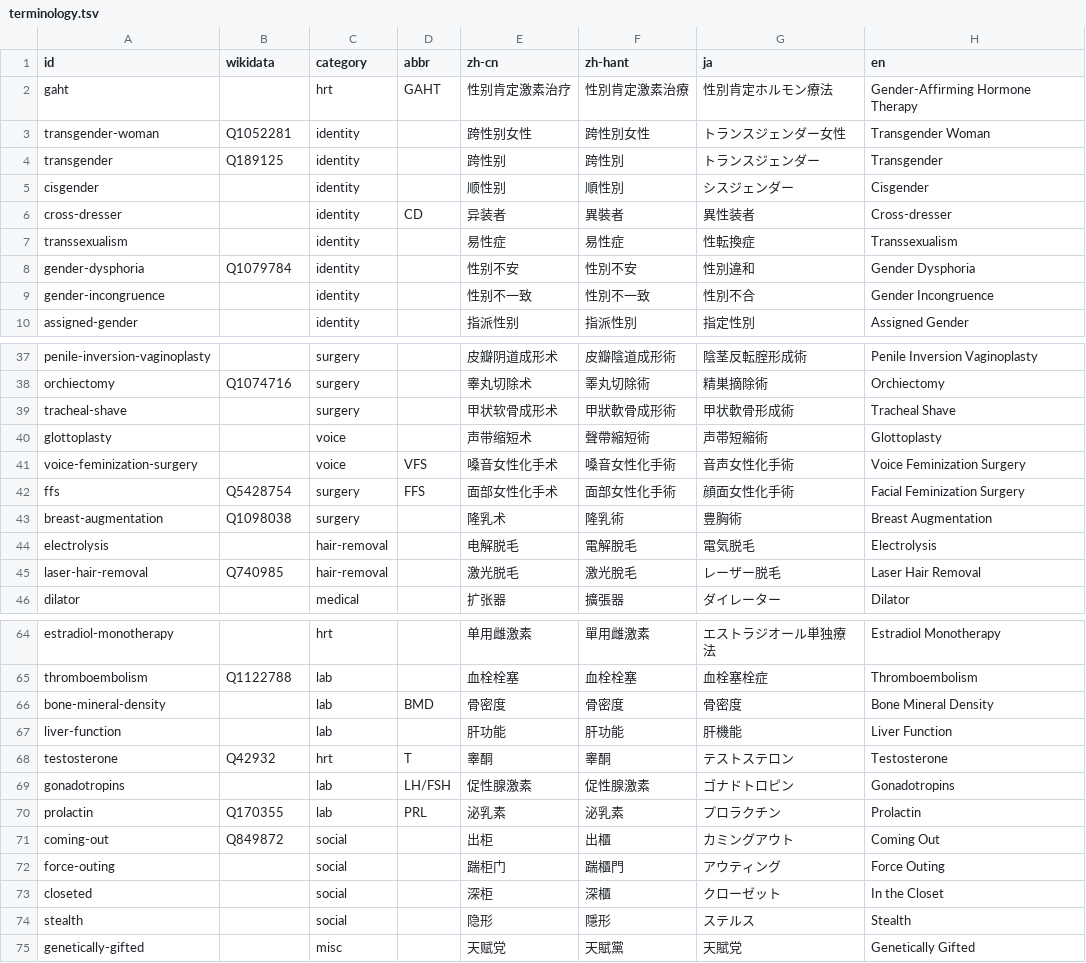
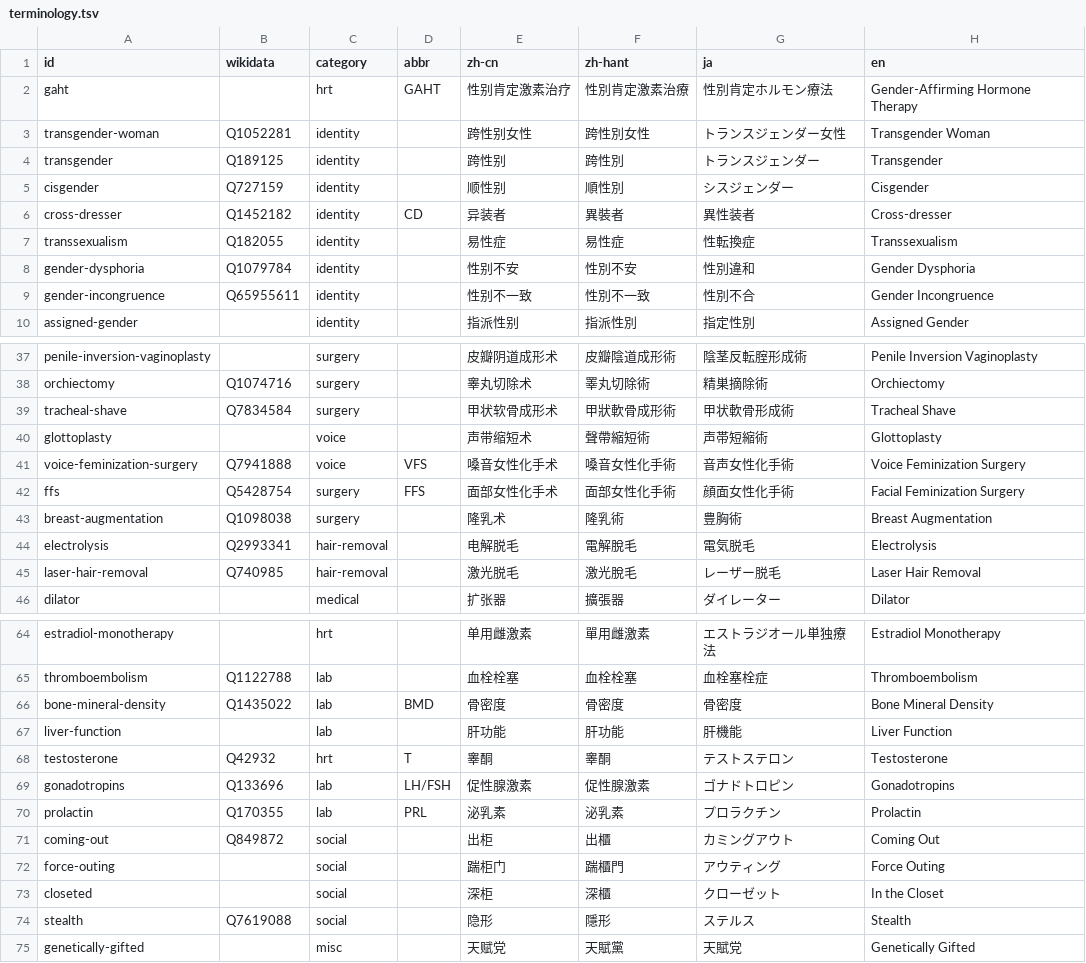
Before and after one commit to project-trans/MtF-wiki, a TSV file: data/terminology.tsv, drawn as a sheet; only a part is shown, gaps mark what is left out; the diff covers the shown part only; the diff names each change by its address in the sheet, - before the commit and + after, or states it on an @@ line.

```diff
--- a/data/terminology.tsv
+++ b/data/terminology.tsv
-B5 (wikidata): (empty)
+B5 (wikidata): Q727159
-B6 (wikidata): (empty)
+B6 (wikidata): Q1452182
-B7 (wikidata): (empty)
+B7 (wikidata): Q182055
-B9 (wikidata): (empty)
+B9 (wikidata): Q65955611
-B39 (wikidata): (empty)
+B39 (wikidata): Q7834584
-B41 (wikidata): (empty)
+B41 (wikidata): Q7941888
-B44 (wikidata): (empty)
+B44 (wikidata): Q2993341
-B66 (wikidata): (empty)
+B66 (wikidata): Q1435022
-B69 (wikidata): (empty)
+B69 (wikidata): Q133696
-B74 (wikidata): (empty)
+B74 (wikidata): Q7619088
```
Also changed, not shown: 2 edited cells elsewhere in this file.
